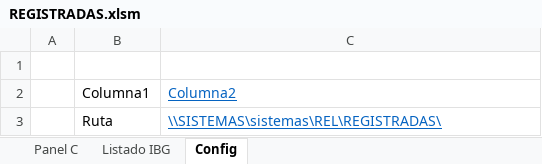
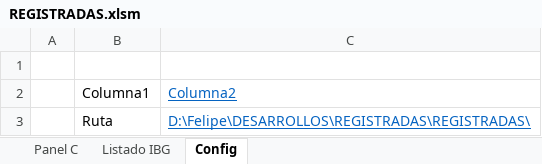
Before and after one commit to Hanfelipe154/Analisis-PowerQuery-Notarial, an Excel workbook: REGISTRADAS.xlsm, sheet Config, drawn as a sheet; values as stored, in another font and other column widths than the file's, no borders; table styles not drawn; the diff names each change by its address in the sheet, - before the commit and + after, or states it on an @@ line.

```diff
--- a/REGISTRADAS.xlsm (sheet Config)
+++ b/REGISTRADAS.xlsm (sheet Config)
-C3: \\SISTEMAS\sistemas\REL\REGISTRADAS\
+C3: D:\Felipe\DESARROLLOS\REGISTRADAS\REGISTRADAS\
```
Also changed, not shown: 1 other file.
